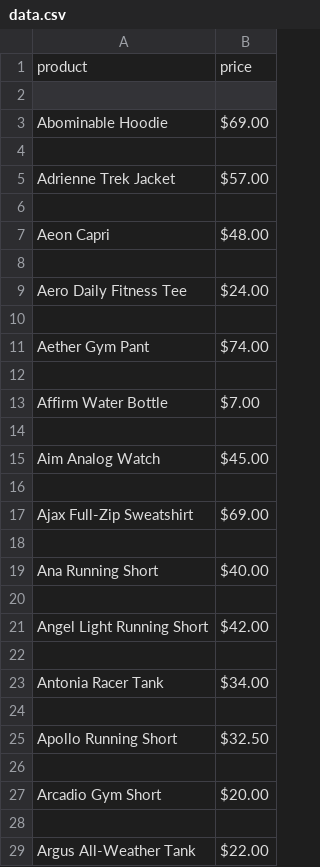
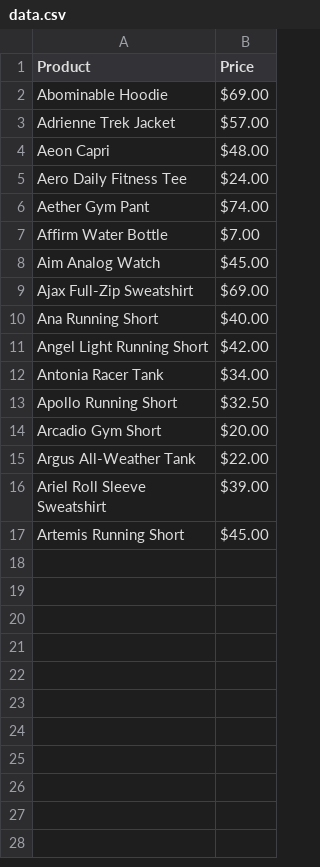
Before and after one commit to Lucas34174/Scraping, a CSV file: Ecommerce/data.csv, drawn as a sheet; only a part is shown; the shorter side is filled out with more unchanged rows; removed rows and columns are numbered as before the commit, all else as after; the diff covers the shown part only; the diff names each change by its address in the sheet, - before the commit and + after, or states it on an @@ line.

```diff
--- a/Ecommerce/data.csv
+++ b/Ecommerce/data.csv
-row 1: product | price
-row 1: (empty)
+row 1: Product | Price
-row 4: (empty)
-row 6: (empty)
-row 8: (empty)
-row 10: (empty)
-row 12: (empty)
-row 14: (empty)
-row 16: (empty)
-row 18: (empty)
-row 20: (empty)
-row 22: (empty)
-row 24: (empty)
-row 26: (empty)
-row 28: (empty)
```
Also changed, not shown: 2 removed rows elsewhere in this file, 4 other files.
